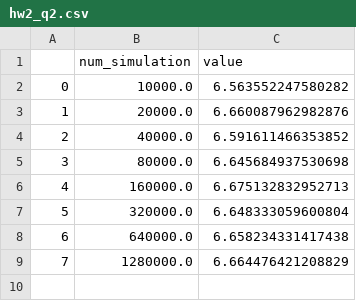
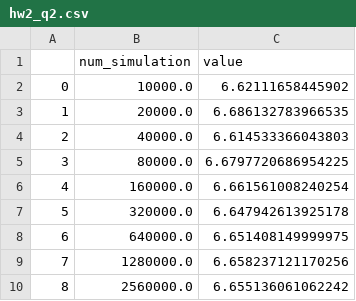
Before and after one commit to bradleyboyuyang/MTH9821-9831, a CSV file: MTH9821/hw2_q2.csv, drawn as a sheet.

```diff
--- a/MTH9821/hw2_q2.csv
+++ b/MTH9821/hw2_q2.csv
@@ -1,9 +1,10 @@
 ,num_simulation,value
-0,10000.0,6.563552247580282
-1,20000.0,6.660087962982876
-2,40000.0,6.591611466353852
-3,80000.0,6.645684937530698
-4,160000.0,6.675132832952713
-5,320000.0,6.648333059600804
-6,640000.0,6.658234331417438
-7,1280000.0,6.664476421208829
+0,10000.0,6.62111658445902
+1,20000.0,6.686132783966535
+2,40000.0,6.614533366043803
+3,80000.0,6.6797720686954225
+4,160000.0,6.661561008240254
+5,320000.0,6.647942613925178
+6,640000.0,6.651408149999975
+7,1280000.0,6.658237121170256
+8,2560000.0,6.655136061062242
```
Also changed, not shown: 9 other files.
